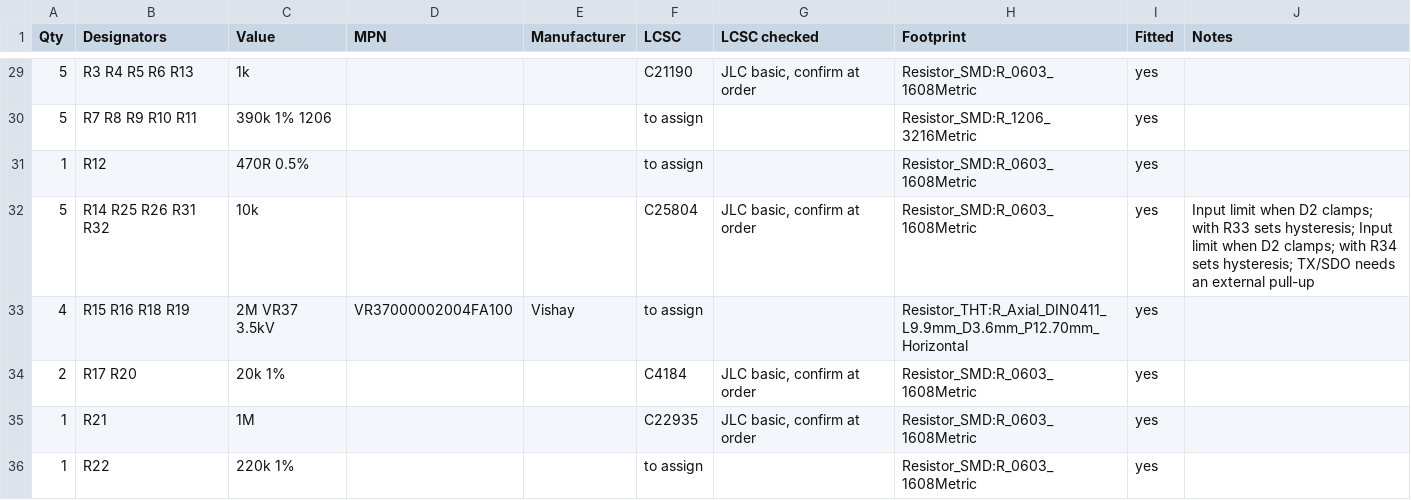
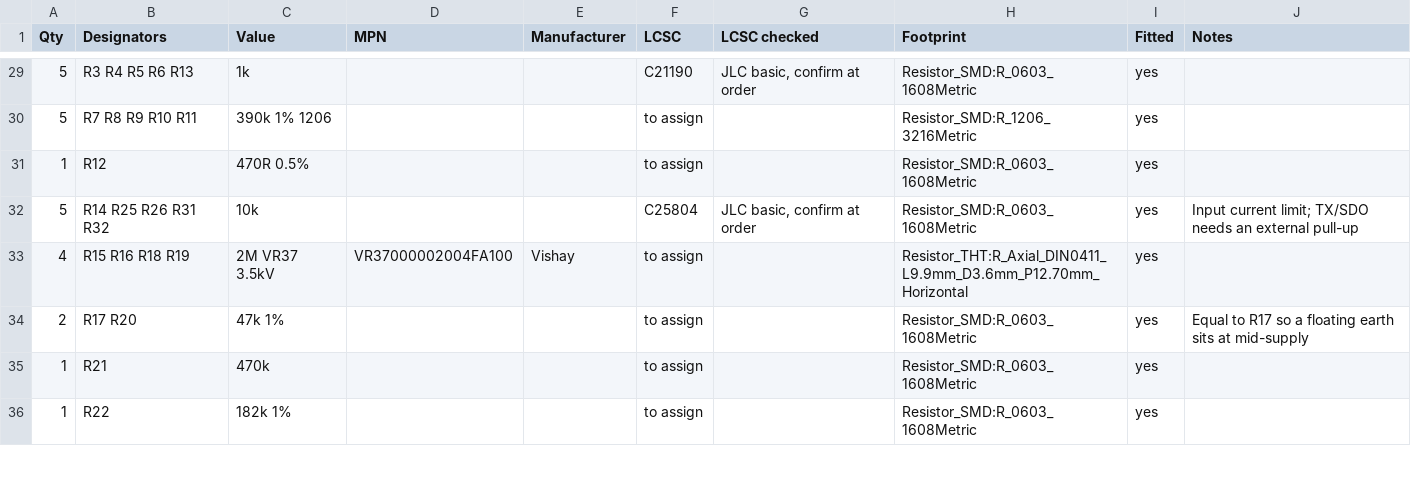
Before and after one commit to Jdaniel98/smart-wall-socket, a CSV file: hardware/evt1/rear/sws-rear-bom.csv, drawn as a sheet; only a part is shown, gaps mark what is left out; the diff covers the shown part only.

Commit message:
EVT1 schematic draft E: pulse-width polarity check (S2 scheme F)
Removes the peak detector and its latching hysteresis (C12, R33, R34).
D3 is now a BAS116 low-leakage diode in series; R17/R20 47k, R21 470k,
threshold ladder 182k/100k/49.9k. POL_A/POL_B carry 50 Hz pulses that
firmware times and normalises by the BL0939 mains reading. D3 decided:
no earth warns, swapped L/N keeps the outlets off. Layout helper now
reads two-pin numbers from the symbol (SOT-23 diode).

```diff
--- a/hardware/evt1/rear/sws-rear-bom.csv
+++ b/hardware/evt1/rear/sws-rear-bom.csv
@@ -31,6 +31,6 @@ Qty,Designators,Value,MPN,Manufacturer,LCSC,LCSC checked,Footprint,Fitted,Notes
 1,R12,470R 0.5%,,,to assign,,Resistor_SMD:R_0603_1608Metric,yes,
-5,R14 R25 R26 R31 R32,10k,,,C25804,"JLC basic, confirm at order",Resistor_SMD:R_0603_1608Metric,yes,Input limit when D2 clamps; with R33 sets hysteresis; Input limit when D2 clamps; with R34 sets hysteresis; TX/SDO needs an external pull-up
+5,R14 R25 R26 R31 R32,10k,,,C25804,"JLC basic, confirm at order",Resistor_SMD:R_0603_1608Metric,yes,Input current limit; TX/SDO needs an external pull-up
 4,R15 R16 R18 R19,2M VR37 3.5kV,VR37000002004FA100,Vishay,to assign,,Resistor_THT:R_Axial_DIN0411_L9.9mm_D3.6mm_P12.70mm_Horizontal,yes,
-2,R17 R20,20k 1%,,,C4184,"JLC basic, confirm at order",Resistor_SMD:R_0603_1608Metric,yes,
-1,R21,1M,,,C22935,"JLC basic, confirm at order",Resistor_SMD:R_0603_1608Metric,yes,
-1,R22,220k 1%,,,to assign,,Resistor_SMD:R_0603_1608Metric,yes,
+2,R17 R20,47k 1%,,,to assign,,Resistor_SMD:R_0603_1608Metric,yes,Equal to R17 so a floating earth sits at mid-supply
+1,R21,470k,,,to assign,,Resistor_SMD:R_0603_1608Metric,yes,
+1,R22,182k 1%,,,to assign,,Resistor_SMD:R_0603_1608Metric,yes,
```
Also changed, not shown: 1 removed row and 10 edited cells elsewhere in this file, hardware/evt1/rear/sws-rear-bom-jlcpcb.csv, 7 other files.
